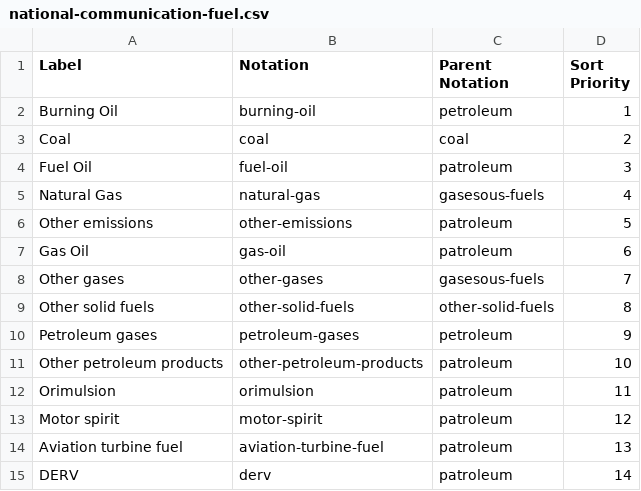
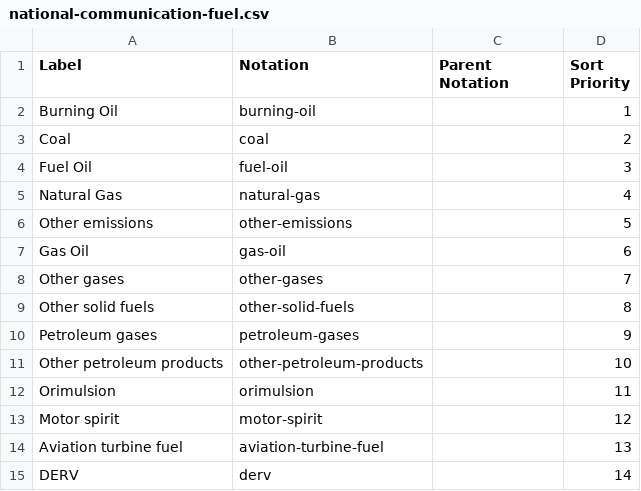
Before and after one commit to GSS-Cogs/family-climate-change, a CSV file: reference/codelists/national-communication-fuel.csv, drawn as a sheet.

Commit message:
new codelist and remvoing duolicates

```diff
--- a/reference/codelists/national-communication-fuel.csv
+++ b/reference/codelists/national-communication-fuel.csv
@@ -1,15 +1,15 @@
 Label,Notation,Parent Notation,Sort Priority
-Burning Oil,burning-oil,petroleum,1
-Coal,coal,coal,2
-Fuel Oil,fuel-oil,patroleum,3
-Natural Gas,natural-gas,gasesous-fuels,4
-Other emissions,other-emissions,patroleum,5
-Gas Oil,gas-oil,patroleum,6
-Other gases,other-gases,gasesous-fuels,7
-Other solid fuels,other-solid-fuels,other-solid-fuels,8
-Petroleum gases,petroleum-gases,petroleum,9
-Other petroleum products,other-petroleum-products,patroleum,10
-Orimulsion,orimulsion,patroleum,11
-Motor spirit,motor-spirit,patroleum,12
-Aviation turbine fuel,aviation-turbine-fuel,patroleum,13
-DERV,derv,patroleum,14
+Burning Oil,burning-oil,,1
+Coal,coal,,2
+Fuel Oil,fuel-oil,,3
+Natural Gas,natural-gas,,4
+Other emissions,other-emissions,,5
+Gas Oil,gas-oil,,6
+Other gases,other-gases,,7
+Other solid fuels,other-solid-fuels,,8
+Petroleum gases,petroleum-gases,,9
+Other petroleum products,other-petroleum-products,,10
+Orimulsion,orimulsion,,11
+Motor spirit,motor-spirit,,12
+Aviation turbine fuel,aviation-turbine-fuel,,13
+DERV,derv,,14
```
Also changed, not shown: 2 other files.
